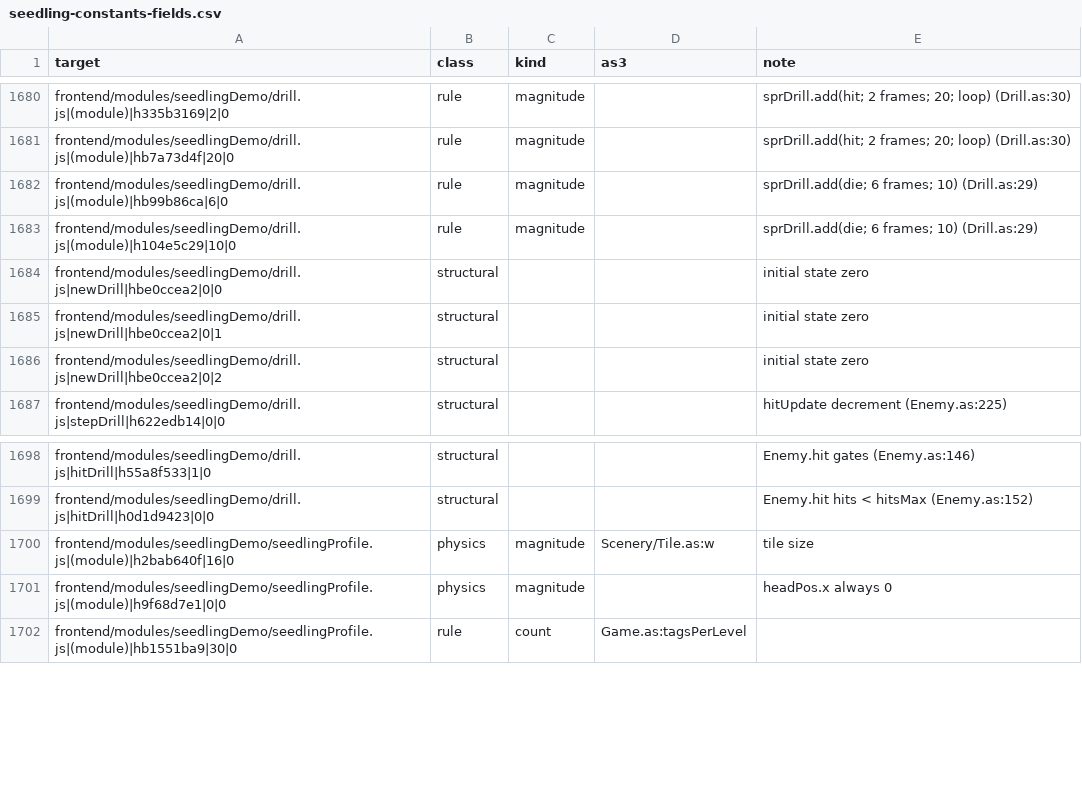
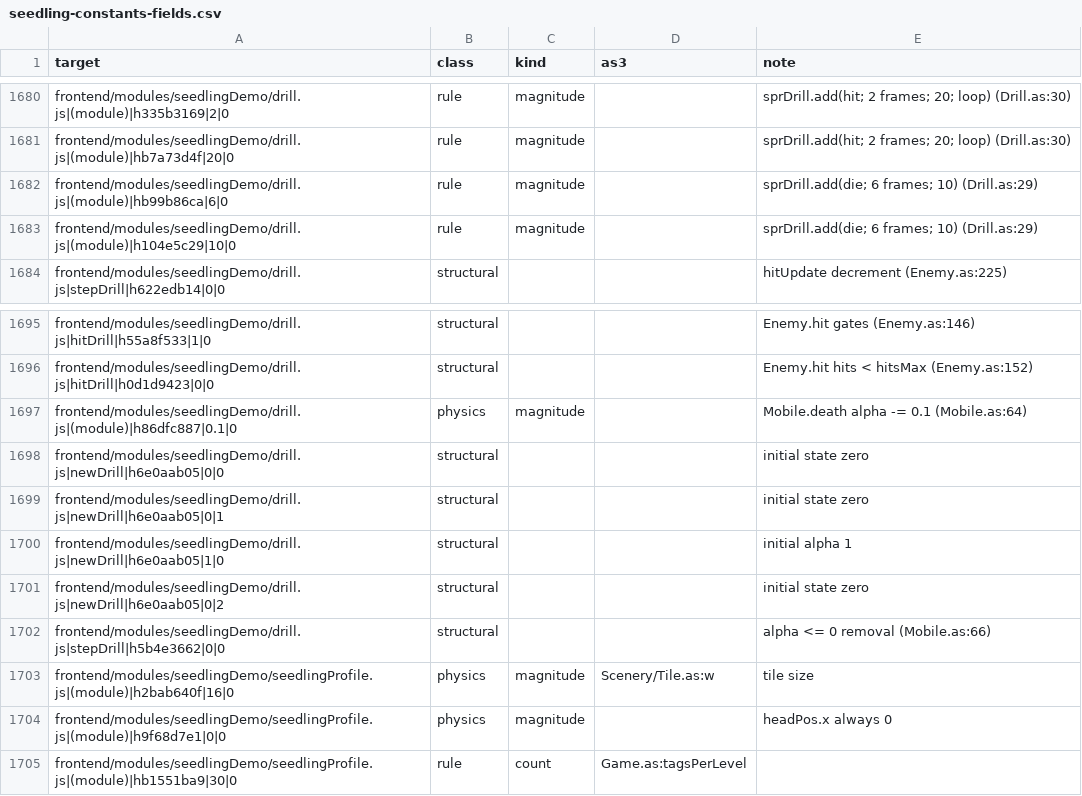
Before and after one commit to PeerInfinity/Archipelago-CC, a CSV file: scripts/procgen/seedling-constants-fields.csv, drawn as a sheet; only a part is shown, gaps mark what is left out.

```diff
--- a/scripts/procgen/seedling-constants-fields.csv
+++ b/scripts/procgen/seedling-constants-fields.csv
@@ -1683,5 +1683,2 @@ frontend/modules/seedlingDemo/drill.js|(module)|hb99b86ca|6|0,rule,magnitude,,sp
 frontend/modules/seedlingDemo/drill.js|(module)|h104e5c29|10|0,rule,magnitude,,sprDrill.add(die; 6 frames; 10) (Drill.as:29)
-frontend/modules/seedlingDemo/drill.js|newDrill|hbe0ccea2|0|0,structural,,,initial state zero
-frontend/modules/seedlingDemo/drill.js|newDrill|hbe0ccea2|0|1,structural,,,initial state zero
-frontend/modules/seedlingDemo/drill.js|newDrill|hbe0ccea2|0|2,structural,,,initial state zero
 frontend/modules/seedlingDemo/drill.js|stepDrill|h622edb14|0|0,structural,,,hitUpdate decrement (Enemy.as:225)
@@ -1699,2 +1696,8 @@ frontend/modules/seedlingDemo/drill.js|hitDrill|h55a8f533|1|0,structural,,,Enemy
 frontend/modules/seedlingDemo/drill.js|hitDrill|h0d1d9423|0|0,structural,,,Enemy.hit hits < hitsMax (Enemy.as:152)
+frontend/modules/seedlingDemo/drill.js|(module)|h86dfc887|0.1|0,physics,magnitude,,Mobile.death alpha -= 0.1 (Mobile.as:64)
+frontend/modules/seedlingDemo/drill.js|newDrill|h6e0aab05|0|0,structural,,,initial state zero
+frontend/modules/seedlingDemo/drill.js|newDrill|h6e0aab05|0|1,structural,,,initial state zero
+frontend/modules/seedlingDemo/drill.js|newDrill|h6e0aab05|1|0,structural,,,initial alpha 1
+frontend/modules/seedlingDemo/drill.js|newDrill|h6e0aab05|0|2,structural,,,initial state zero
+frontend/modules/seedlingDemo/drill.js|stepDrill|h5b4e3662|0|0,structural,,,alpha <= 0 removal (Mobile.as:66)
 frontend/modules/seedlingDemo/seedlingProfile.js|(module)|h2bab640f|16|0,physics,magnitude,Scenery/Tile.as:w,tile size
```
Also changed, not shown: 7 other files.
